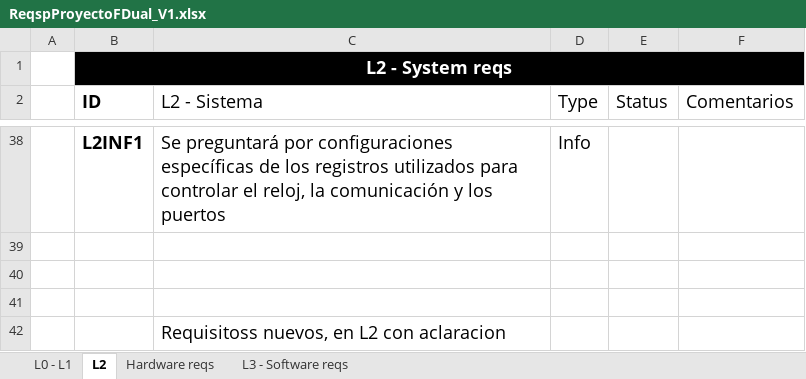
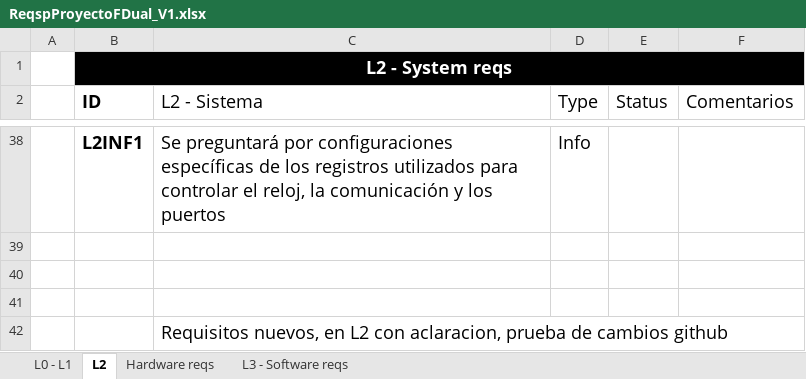
Before and after one commit to gabysp8/ProyectoFDConti, an Excel workbook: ReqspProyectoFDual_V1.xlsx, sheet L2, drawn as a sheet; only a part is shown, gaps mark what is left out; values as stored, in another font and other column widths than the file's, no borders; table styles not drawn; the diff names each change by its address in the sheet, - before the commit and + after, or states it on an @@ line.

Commit message:
.xls changes test

```diff
--- a/ReqspProyectoFDual_V1.xlsx (sheet L2)
+++ b/ReqspProyectoFDual_V1.xlsx (sheet L2)
-C42 (L2 - Sistema): Requisitoss nuevos, en L2 con aclaracion
+C42 (L2 - Sistema): Requisitos nuevos, en L2 con aclaracion, prueba de cambios github
```
